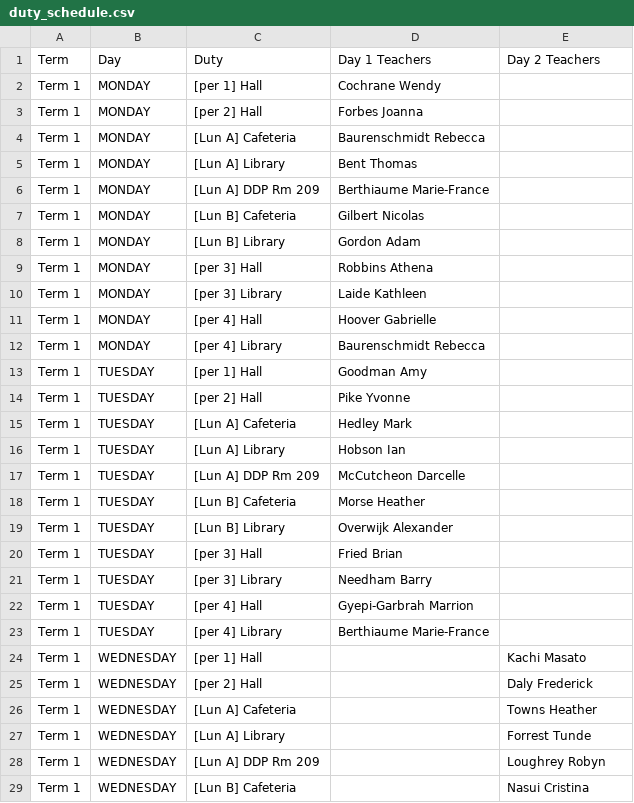
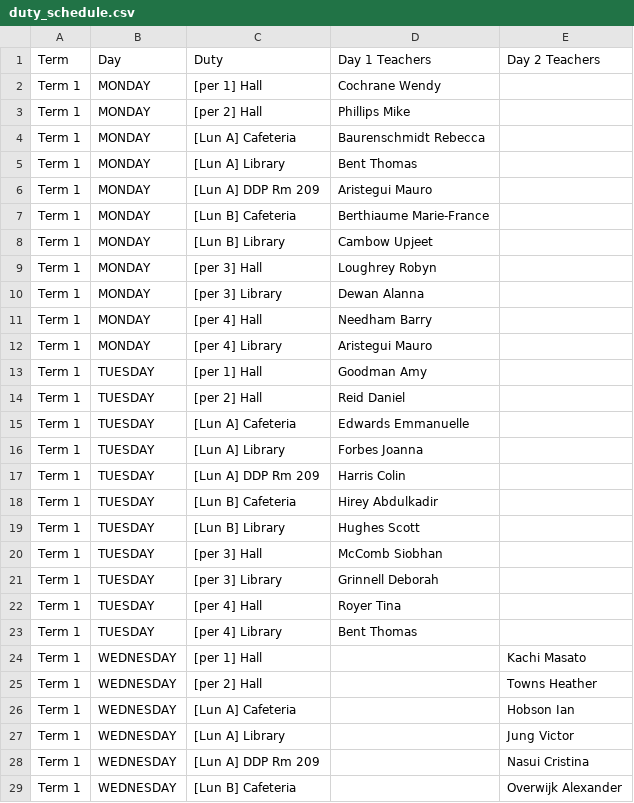
Before and after one commit to teadrinkingjames/teacher_duty_calendarLAP, a CSV file: src/main/resources/duty_schedule.csv, drawn as a sheet; only a part is shown; the diff covers the shown part only.

```diff
--- a/src/main/resources/duty_schedule.csv
+++ b/src/main/resources/duty_schedule.csv
@@ -2,28 +2,28 @@ Term,Day,Duty,Day 1 Teachers,Day 2 Teachers
 Term 1,MONDAY,[per 1] Hall,Cochrane Wendy,
-Term 1,MONDAY,[per 2] Hall,Forbes Joanna,
+Term 1,MONDAY,[per 2] Hall,Phillips Mike,
 Term 1,MONDAY,[Lun A] Cafeteria,Baurenschmidt Rebecca,
 Term 1,MONDAY,[Lun A] Library,Bent Thomas,
-Term 1,MONDAY,[Lun A] DDP Rm 209,Berthiaume Marie-France,
-Term 1,MONDAY,[Lun B] Cafeteria,Gilbert Nicolas,
-Term 1,MONDAY,[Lun B] Library,Gordon Adam,
-Term 1,MONDAY,[per 3] Hall,Robbins Athena,
-Term 1,MONDAY,[per 3] Library,Laide Kathleen,
-Term 1,MONDAY,[per 4] Hall,Hoover Gabrielle,
-Term 1,MONDAY,[per 4] Library,Baurenschmidt Rebecca,
+Term 1,MONDAY,[Lun A] DDP Rm 209,Aristegui Mauro,
+Term 1,MONDAY,[Lun B] Cafeteria,Berthiaume Marie-France,
+Term 1,MONDAY,[Lun B] Library,Cambow Upjeet,
+Term 1,MONDAY,[per 3] Hall,Loughrey Robyn,
+Term 1,MONDAY,[per 3] Library,Dewan Alanna,
+Term 1,MONDAY,[per 4] Hall,Needham Barry,
+Term 1,MONDAY,[per 4] Library,Aristegui Mauro,
 Term 1,TUESDAY,[per 1] Hall,Goodman Amy,
-Term 1,TUESDAY,[per 2] Hall,Pike Yvonne,
-Term 1,TUESDAY,[Lun A] Cafeteria,Hedley Mark,
-Term 1,TUESDAY,[Lun A] Library,Hobson Ian,
-Term 1,TUESDAY,[Lun A] DDP Rm 209,McCutcheon Darcelle,
-Term 1,TUESDAY,[Lun B] Cafeteria,Morse Heather,
-Term 1,TUESDAY,[Lun B] Library,Overwijk Alexander,
-Term 1,TUESDAY,[per 3] Hall,Fried Brian,
-Term 1,TUESDAY,[per 3] Library,Needham Barry,
-Term 1,TUESDAY,[per 4] Hall,Gyepi-Garbrah Marrion,
-Term 1,TUESDAY,[per 4] Library,Berthiaume Marie-France,
+Term 1,TUESDAY,[per 2] Hall,Reid Daniel,
+Term 1,TUESDAY,[Lun A] Cafeteria,Edwards Emmanuelle,
+Term 1,TUESDAY,[Lun A] Library,Forbes Joanna,
+Term 1,TUESDAY,[Lun A] DDP Rm 209,Harris Colin,
+Term 1,TUESDAY,[Lun B] Cafeteria,Hirey Abdulkadir,
+Term 1,TUESDAY,[Lun B] Library,Hughes Scott,
+Term 1,TUESDAY,[per 3] Hall,McComb Siobhan,
+Term 1,TUESDAY,[per 3] Library,Grinnell Deborah,
+Term 1,TUESDAY,[per 4] Hall,Royer Tina,
+Term 1,TUESDAY,[per 4] Library,Bent Thomas,
 Term 1,WEDNESDAY,[per 1] Hall,,Kachi Masato
-Term 1,WEDNESDAY,[per 2] Hall,,Daly Frederick
-Term 1,WEDNESDAY,[Lun A] Cafeteria,,Towns Heather
-Term 1,WEDNESDAY,[Lun A] Library,,Forrest Tunde
-Term 1,WEDNESDAY,[Lun A] DDP Rm 209,,Loughrey Robyn
-Term 1,WEDNESDAY,[Lun B] Cafeteria,,Nasui Cristina
+Term 1,WEDNESDAY,[per 2] Hall,,Towns Heather
+Term 1,WEDNESDAY,[Lun A] Cafeteria,,Hobson Ian
+Term 1,WEDNESDAY,[Lun A] Library,,Jung Victor
+Term 1,WEDNESDAY,[Lun A] DDP Rm 209,,Nasui Cristina
+Term 1,WEDNESDAY,[Lun B] Cafeteria,,Overwijk Alexander
```
Also changed, not shown: 173 edited cells elsewhere in this file, 1 other file.
